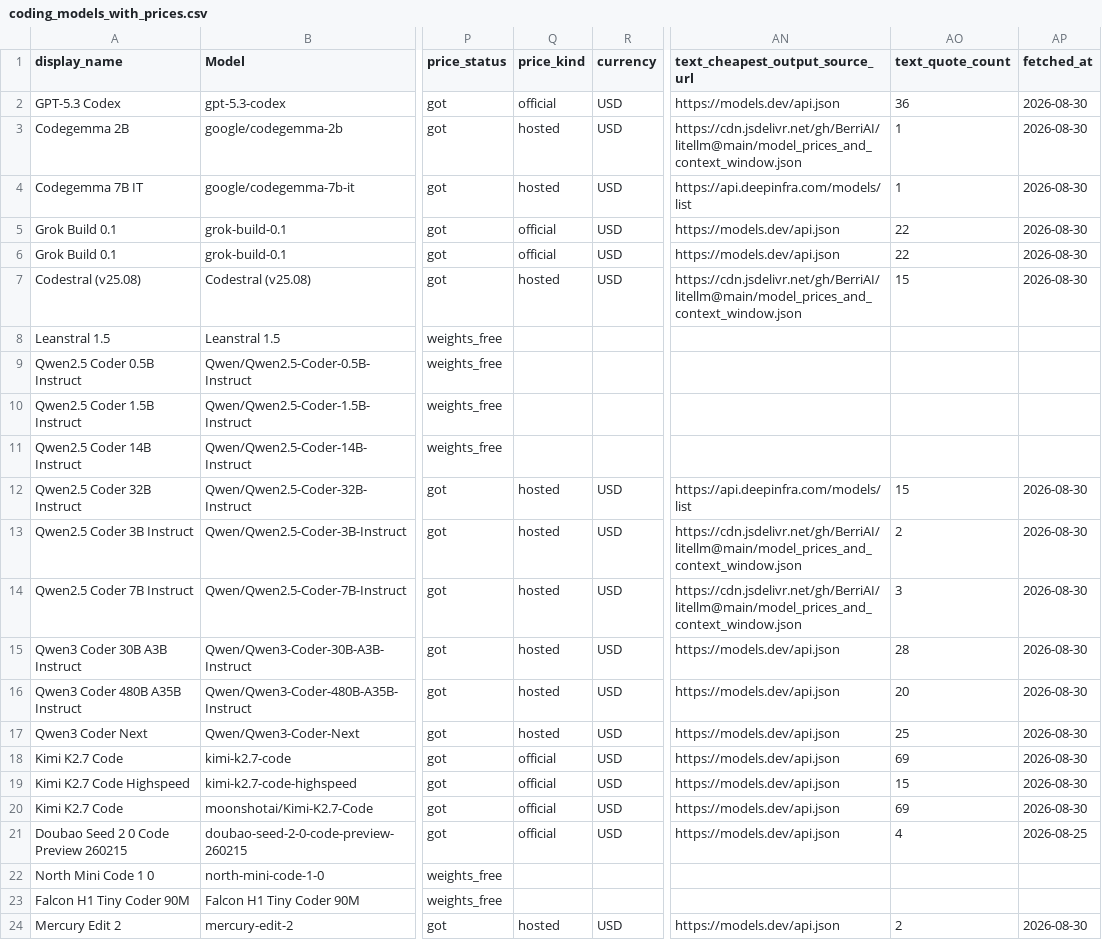
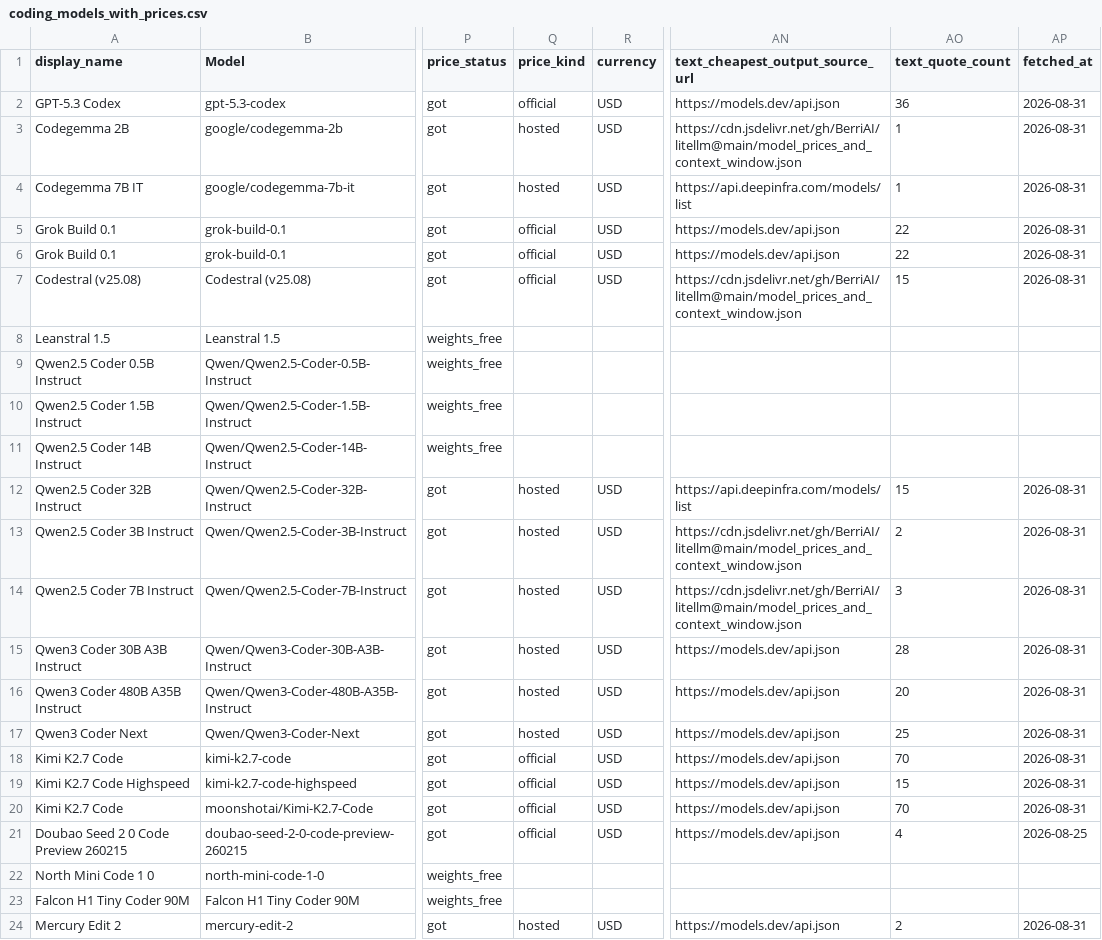
Before and after one commit to Yingshu-Li/llm-price-tracker, a CSV file: out/coding_models_with_prices.csv, drawn as a sheet; only a part is shown, gaps mark what is left out; the diff names each change by its address in the sheet, - before the commit and + after, or states it on an @@ line.

```diff
--- a/out/coding_models_with_prices.csv
+++ b/out/coding_models_with_prices.csv
-AP2:AP7 (fetched_at): 2026-08-30
+AP2:AP7 (fetched_at): 2026-08-31
-Q7 (price_kind): hosted
+Q7 (price_kind): official
-AP12:AP20 (fetched_at): 2026-08-30
+AP12:AP20 (fetched_at): 2026-08-31
-AO18 (text_quote_count): 69
+AO18 (text_quote_count): 70
-AO20 (text_quote_count): 69
+AO20 (text_quote_count): 70
-AP24 (fetched_at): 2026-08-30
+AP24 (fetched_at): 2026-08-31
```
Also changed, not shown: out/embedding_models_with_prices.csv, out/image_per_image_models_with_prices.csv, 12 other files.
